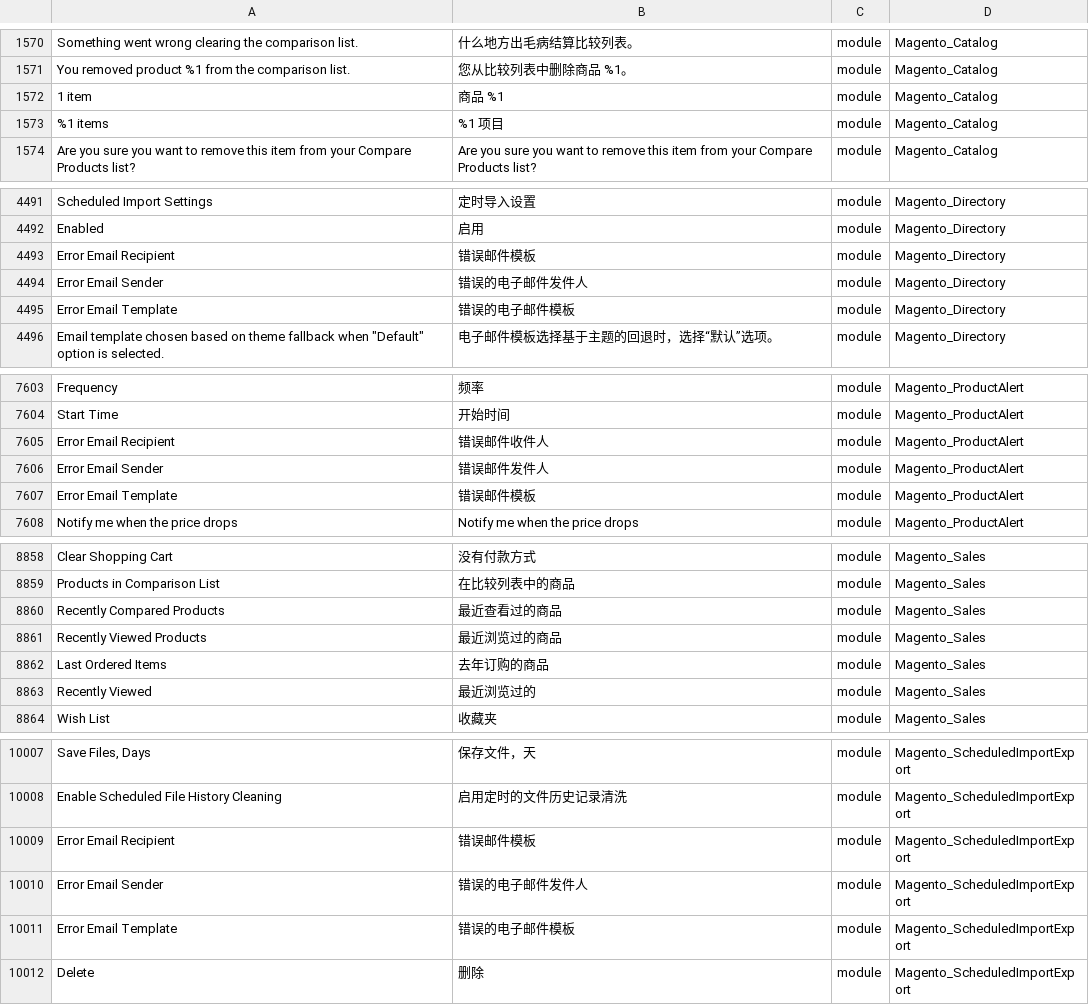
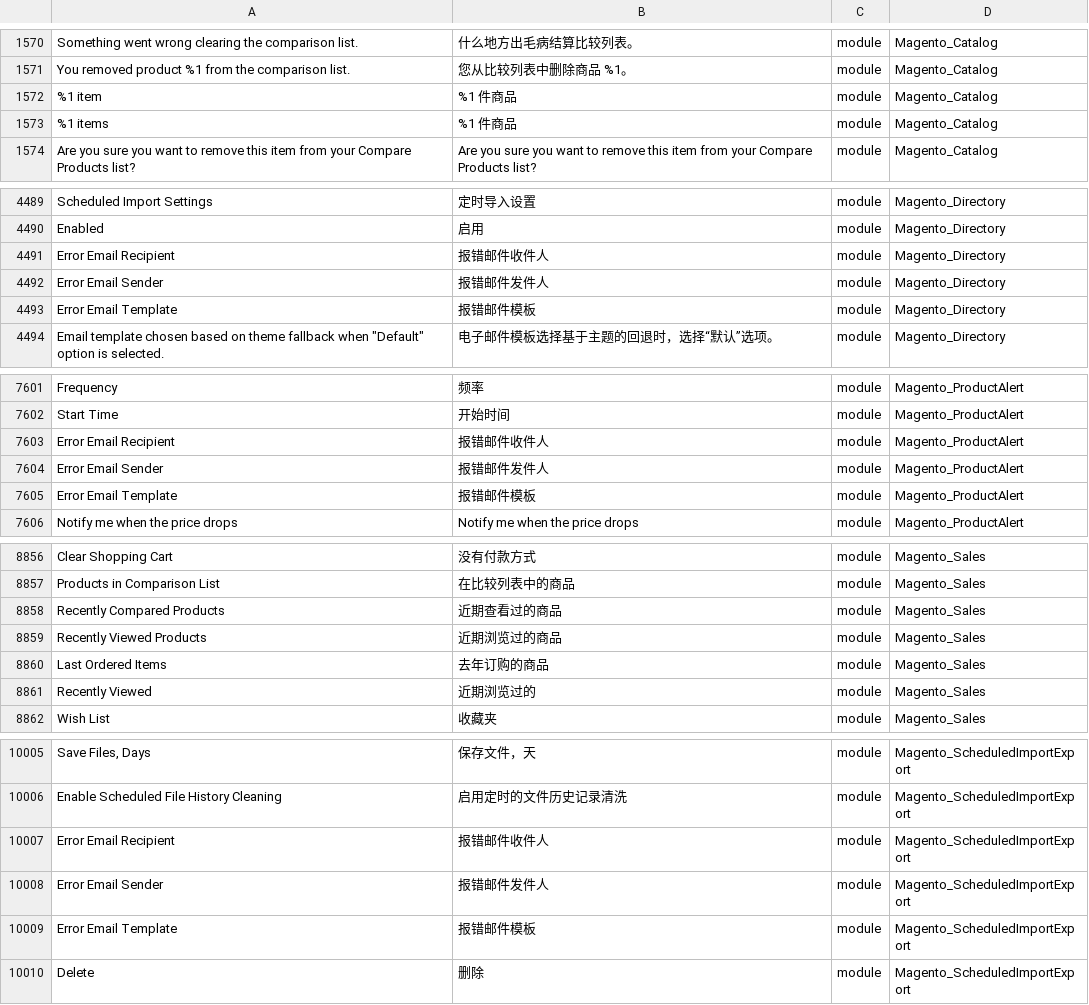
Before and after one commit to benheart/magento2_zh_hans_cn, a CSV file: zh_Hans_CN.csv, drawn as a sheet; only a part is shown, gaps mark what is left out; addresses are those after the commit; the diff covers the shown part only; the diff names each change by its address in the sheet, - before the commit and + after, or states it on an @@ line.

```diff
--- a/zh_Hans_CN.csv
+++ b/zh_Hans_CN.csv
-A1572: 1 item
+A1572: %1 item
-B1572: 商品 %1
+B1572: %1 件商品
-B1573: %1 项目
+B1573: %1 件商品
-B4491: 错误邮件模板
+B4491: 报错邮件收件人
-B4492: 错误的电子邮件发件人
+B4492: 报错邮件发件人
-B4493: 错误的电子邮件模板
+B4493: 报错邮件模板
-B7603: 错误邮件收件人
+B7603: 报错邮件收件人
-B7604: 错误邮件发件人
+B7604: 报错邮件发件人
-B7605: 错误邮件模板
+B7605: 报错邮件模板
-B8858: 最近查看过的商品
+B8858: 近期查看过的商品
-B8859: 最近浏览过的商品
+B8859: 近期浏览过的商品
-B8861: 最近浏览过的
+B8861: 近期浏览过的
-B10007: 错误邮件模板
+B10007: 报错邮件收件人
-B10008: 错误的电子邮件发件人
+B10008: 报错邮件发件人
-B10009: 错误的电子邮件模板
+B10009: 报错邮件模板
```
Also changed, not shown: 2 removed rows and 68 edited cells elsewhere in this file.
